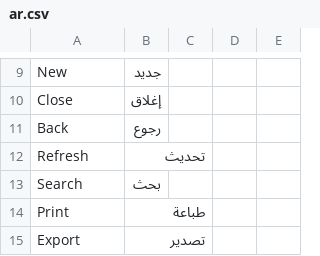
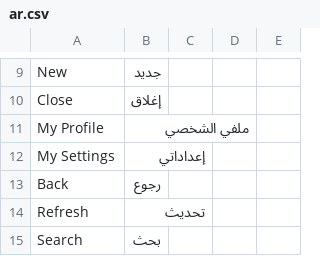
Before and after one commit to ahmadmdm/arafrappe, a CSV file: arabic_pro/translations/ar.csv, drawn as a sheet; only a part is shown, gaps mark what is left out; the shorter side is filled out with more unchanged rows; the diff covers the shown part only; the diff names each change by its address in the sheet, - before the commit and + after, or states it on an @@ line.

Commit message:
feat: move font picker to navbar and add comprehensive translations
- refactor(font-picker): نقل منتقي الخط من FAB إلى قائمة المستخدم في شريط التنقل العلوي
- feat(translations): إضافة ترجمات My Profile وMy Settings
- feat(translations): إضافة ~40 ترجمة عربية جديدة تشمل CRM وHR والمخزون
  والمبيعات والمشتريات والتصنيع ونصوص الإعداد التمهيدي
- chore: رفع رقم الإصدار إلى 2.2.0
- docs: إضافة ملف CHANGELOG.md

BREAKING CHANGE: none

```diff
--- a/arabic_pro/translations/ar.csv
+++ b/arabic_pro/translations/ar.csv
+row 11: My Profile | ملفي الشخصي
+row 12: My Settings | إعداداتي
```
Also changed, not shown: 38 added rows elsewhere in this file, 4 other files.
